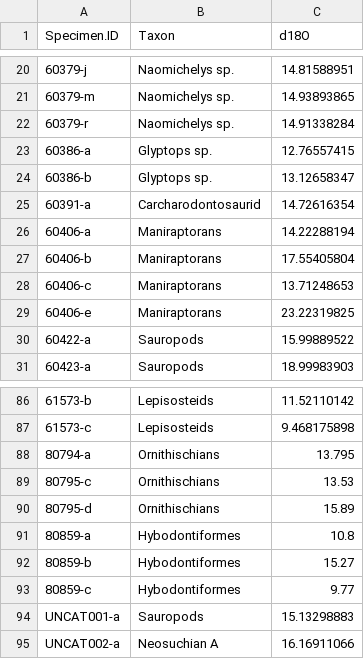
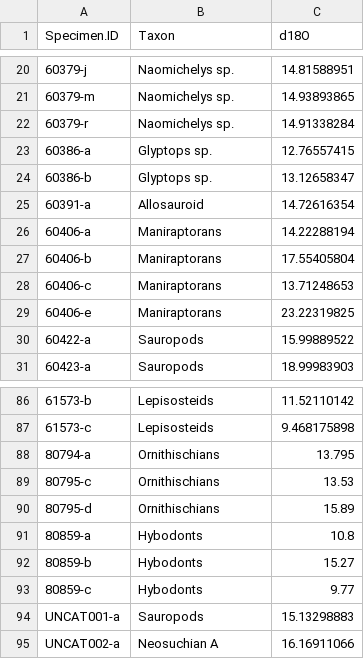
Before and after one commit to mattgeo1990/1075_Vertebrate_d18Op, a CSV file: Data/V1075MC_data.csv, drawn as a sheet; only a part is shown, gaps mark what is left out.

```diff
--- a/Data/V1075MC_data.csv
+++ b/Data/V1075MC_data.csv
@@ -24,3 +24,3 @@
 "60386-b","Glyptops sp.",13.12658347
-"60391-a","Carcharodontosaurid",14.72616354
+"60391-a","Allosauroid",14.72616354
 "60406-a","Maniraptorans",14.22288194
@@ -90,5 +90,5 @@
 "80795-d","Ornithischians",15.89
-"80859-a","Hybodontiformes",10.8
-"80859-b","Hybodontiformes",15.27
-"80859-c","Hybodontiformes",9.77
+"80859-a","Hybodonts",10.8
+"80859-b","Hybodonts",15.27
+"80859-c","Hybodonts",9.77
 "UNCAT001-a","Sauropods",15.13298883
```
Also changed, not shown: Data/V1075_BySpec.csv, Data/V1075_MCwater.csv, 9 other files.
